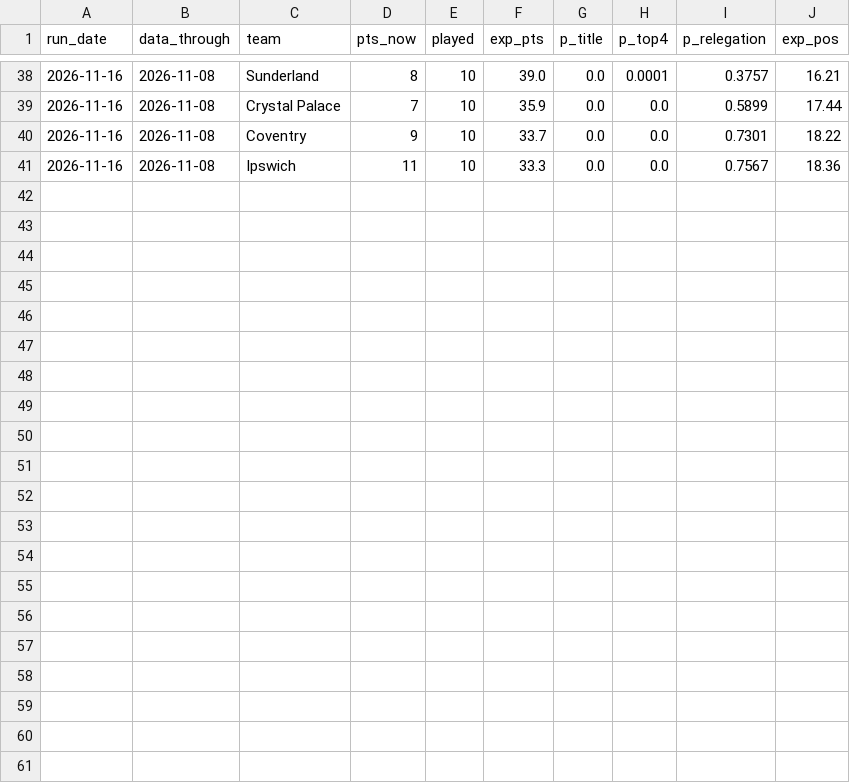
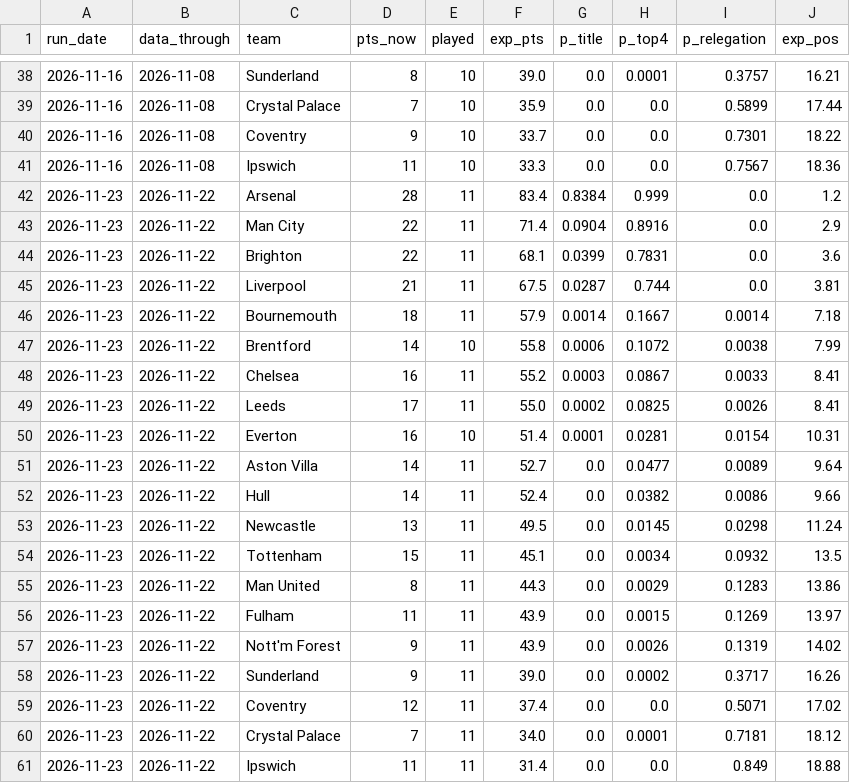
Before and after one commit to baoduy23/epl-forecast, a CSV file: outputs/history.csv, drawn as a sheet; only a part is shown, gaps mark what is left out.

```diff
--- a/outputs/history.csv
+++ b/outputs/history.csv
@@ -41 +41,21 @@ run_date,data_through,team,pts_now,played,exp_pts,p_title,p_top4,p_relegation,ex
 2026-11-16,2026-11-08,Ipswich,11,10,33.3,0.0,0.0,0.7567,18.36
+2026-11-23,2026-11-22,Arsenal,28,11,83.4,0.8384,0.999,0.0,1.2
+2026-11-23,2026-11-22,Man City,22,11,71.4,0.0904,0.8916,0.0,2.9
+2026-11-23,2026-11-22,Brighton,22,11,68.1,0.0399,0.7831,0.0,3.6
+2026-11-23,2026-11-22,Liverpool,21,11,67.5,0.0287,0.744,0.0,3.81
+2026-11-23,2026-11-22,Bournemouth,18,11,57.9,0.0014,0.1667,0.0014,7.18
+2026-11-23,2026-11-22,Brentford,14,10,55.8,0.0006,0.1072,0.0038,7.99
+2026-11-23,2026-11-22,Chelsea,16,11,55.2,0.0003,0.0867,0.0033,8.41
+2026-11-23,2026-11-22,Leeds,17,11,55.0,0.0002,0.0825,0.0026,8.41
+2026-11-23,2026-11-22,Everton,16,10,51.4,0.0001,0.0281,0.0154,10.31
+2026-11-23,2026-11-22,Aston Villa,14,11,52.7,0.0,0.0477,0.0089,9.64
+2026-11-23,2026-11-22,Hull,14,11,52.4,0.0,0.0382,0.0086,9.66
+2026-11-23,2026-11-22,Newcastle,13,11,49.5,0.0,0.0145,0.0298,11.24
+2026-11-23,2026-11-22,Tottenham,15,11,45.1,0.0,0.0034,0.0932,13.5
+2026-11-23,2026-11-22,Man United,8,11,44.3,0.0,0.0029,0.1283,13.86
+2026-11-23,2026-11-22,Fulham,11,11,43.9,0.0,0.0015,0.1269,13.97
+2026-11-23,2026-11-22,Nott'm Forest,9,11,43.9,0.0,0.0026,0.1319,14.02
+2026-11-23,2026-11-22,Sunderland,9,11,39.0,0.0,0.0002,0.3717,16.26
+2026-11-23,2026-11-22,Coventry,12,11,37.4,0.0,0.0,0.5071,17.02
+2026-11-23,2026-11-22,Crystal Palace,7,11,34.0,0.0,0.0001,0.7181,18.12
+2026-11-23,2026-11-22,Ipswich,11,11,31.4,0.0,0.0,0.849,18.88
```
Also changed, not shown: data/matches.csv, outputs/latest.csv, 2 other files.
